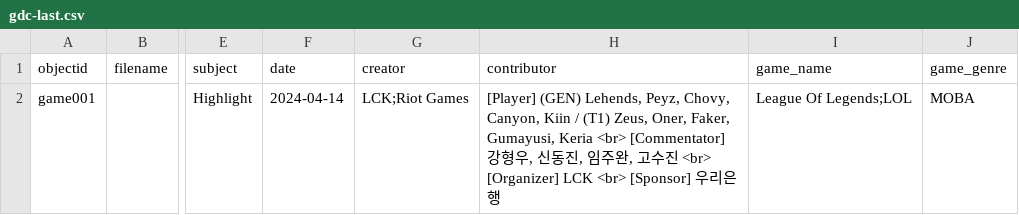
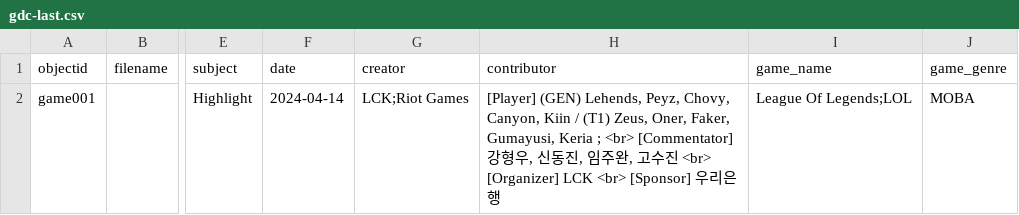
Before and after one commit to state0621/game-repository, a CSV file: _data/gdc-last.csv, drawn as a sheet; only a part is shown, gaps mark what is left out; the diff names each change by its address in the sheet, - before the commit and + after, or states it on an @@ line.

Commit message:
Update gdc-last.csv

```diff
--- a/_data/gdc-last.csv
+++ b/_data/gdc-last.csv
-H2 (contributor): …Gumayusi, Keria <br> [Commentator]…
+H2 (contributor): …Gumayusi, Keria ; <br> [Commentator]…
```
